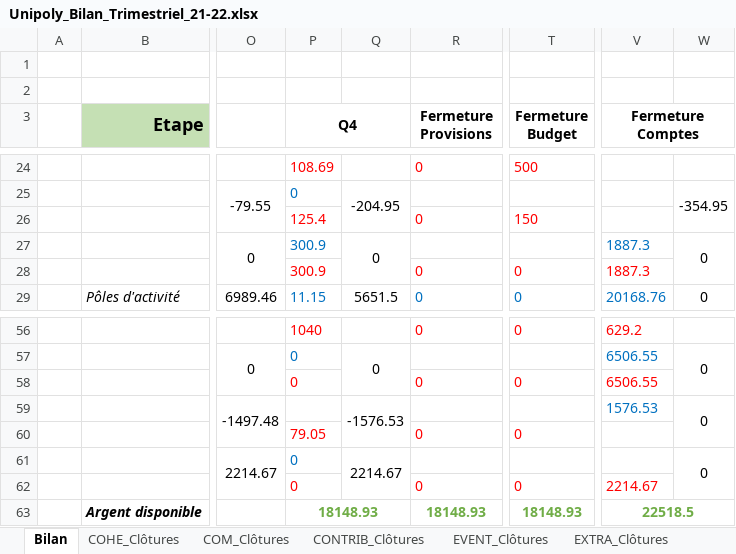
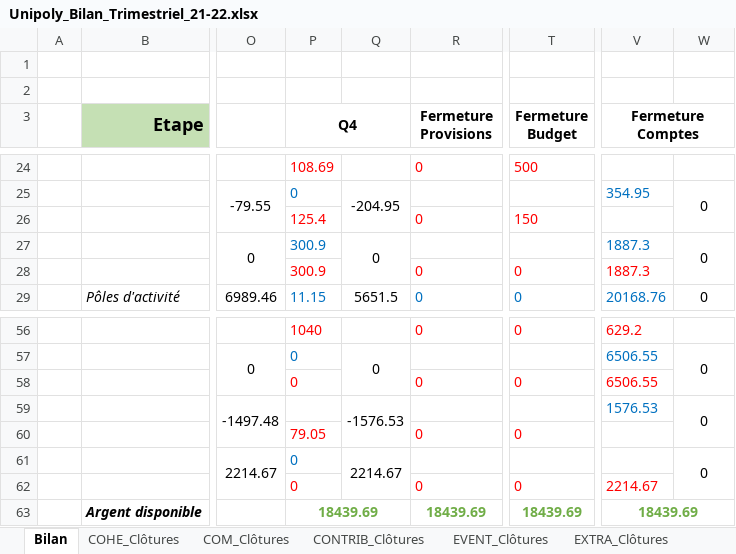
Before and after one commit to Tresorerie-UP/UPSecretrariat, an Excel workbook: 2 - Bilans/2021-2022/Unipoly_Bilan_Trimestriel_21-22.xlsx, sheet Bilan, drawn as a sheet; only a part is shown, gaps mark what is left out; values as stored, in another font and other column widths than the file's, no borders; the diff covers the shown part only; the diff names each change by its address in the sheet, - before the commit and + after, or states it on an @@ line.

Commit message:
Update Bilans

```diff
--- a/2 - Bilans/2021-2022/Unipoly_Bilan_Trimestriel_21-22.xlsx (sheet Bilan)
+++ b/2 - Bilans/2021-2022/Unipoly_Bilan_Trimestriel_21-22.xlsx (sheet Bilan)
-V25 (Fermeture Comptes): (empty)
+V25 (Fermeture Comptes): 354.95
-W25: -354.95
+W25: 0
-P63 (Q4): 18148.93
+P63 (Q4): 18439.69
-R63 (Fermeture Provisions): 18148.93
+R63 (Fermeture Provisions): 18439.69
-T63 (Fermeture Budget): 18148.93
+T63 (Fermeture Budget): 18439.69
-V63 (Fermeture Comptes): 22518.5
+V63 (Fermeture Comptes): 18439.69
```
Also changed, not shown: 31 edited cells elsewhere in this sheet, 1 other file.
